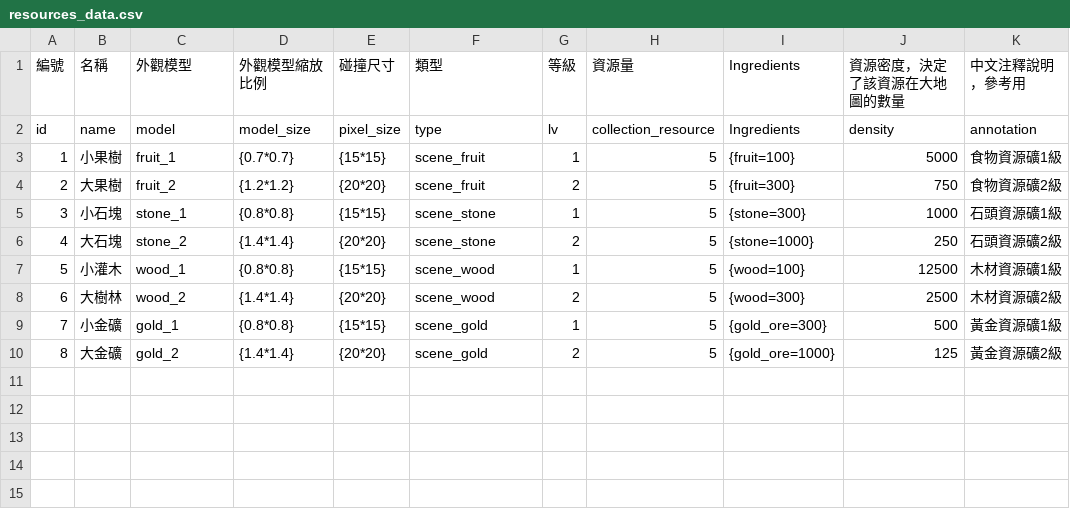
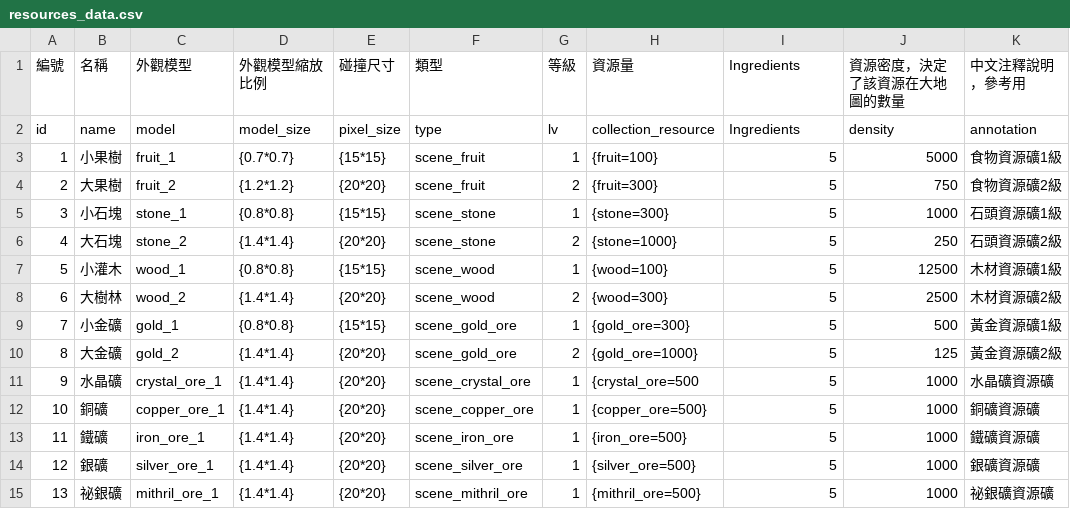
Before and after one commit to myKOF/Diablo-Factory, a CSV file: config/resources_data.csv, drawn as a sheet.

```diff
--- a/config/resources_data.csv
+++ b/config/resources_data.csv
@@ -2,9 +2,14 @@
 id,name,model,model_size,pixel_size,type,lv,collection_resource,Ingredients,density,annotation
-1,小果樹,fruit_1,{0.7*0.7},{15*15},scene_fruit,1,5,{fruit=100},5000,食物資源礦1級
-2,大果樹,fruit_2,{1.2*1.2},{20*20},scene_fruit,2,5,{fruit=300},750,食物資源礦2級
-3,小石塊,stone_1,{0.8*0.8},{15*15},scene_stone,1,5,{stone=300},1000,石頭資源礦1級
-4,大石塊,stone_2,{1.4*1.4},{20*20},scene_stone,2,5,{stone=1000},250,石頭資源礦2級
-5,小灌木,wood_1,{0.8*0.8},{15*15},scene_wood,1,5,{wood=100},12500,木材資源礦1級
-6,大樹林,wood_2,{1.4*1.4},{20*20},scene_wood,2,5,{wood=300},2500,木材資源礦2級
-7,小金礦,gold_1,{0.8*0.8},{15*15},scene_gold,1,5,{gold_ore=300},500,黃金資源礦1級
-8,大金礦,gold_2,{1.4*1.4},{20*20},scene_gold,2,5,{gold_ore=1000},125,黃金資源礦2級
+1,小果樹,fruit_1,{0.7*0.7},{15*15},scene_fruit,1,{fruit=100},5,5000,食物資源礦1級
+2,大果樹,fruit_2,{1.2*1.2},{20*20},scene_fruit,2,{fruit=300},5,750,食物資源礦2級
+3,小石塊,stone_1,{0.8*0.8},{15*15},scene_stone,1,{stone=300},5,1000,石頭資源礦1級
+4,大石塊,stone_2,{1.4*1.4},{20*20},scene_stone,2,{stone=1000},5,250,石頭資源礦2級
+5,小灌木,wood_1,{0.8*0.8},{15*15},scene_wood,1,{wood=100},5,12500,木材資源礦1級
+6,大樹林,wood_2,{1.4*1.4},{20*20},scene_wood,2,{wood=300},5,2500,木材資源礦2級
+7,小金礦,gold_1,{0.8*0.8},{15*15},scene_gold_ore,1,{gold_ore=300},5,500,黃金資源礦1級
+8,大金礦,gold_2,{1.4*1.4},{20*20},scene_gold_ore,2,{gold_ore=1000},5,125,黃金資源礦2級
+9,水晶礦,crystal_ore_1,{1.4*1.4},{20*20},scene_crystal_ore,1,{crystal_ore=500,5,1000,水晶礦資源礦
+10,銅礦,copper_ore_1,{1.4*1.4},{20*20},scene_copper_ore,1,{copper_ore=500},5,1000,銅礦資源礦
+11,鐵礦,iron_ore_1,{1.4*1.4},{20*20},scene_iron_ore,1,{iron_ore=500},5,1000,鐵礦資源礦
+12,銀礦,silver_ore_1,{1.4*1.4},{20*20},scene_silver_ore,1,{silver_ore=500},5,1000,銀礦資源礦
+13,祕銀礦,mithril_ore_1,{1.4*1.4},{20*20},scene_mithril_ore,1,{mithril_ore=500},5,1000,祕銀礦資源礦
```
Also changed, not shown: config/buildings.csv, config/npc_data.csv, 9 other files.
